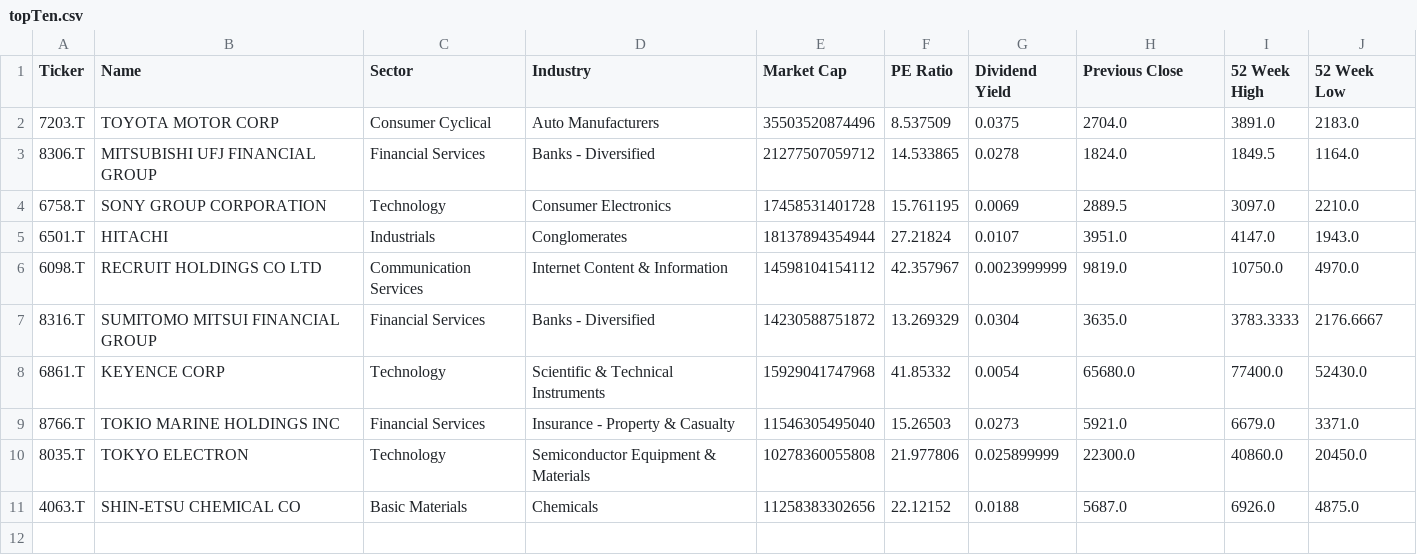
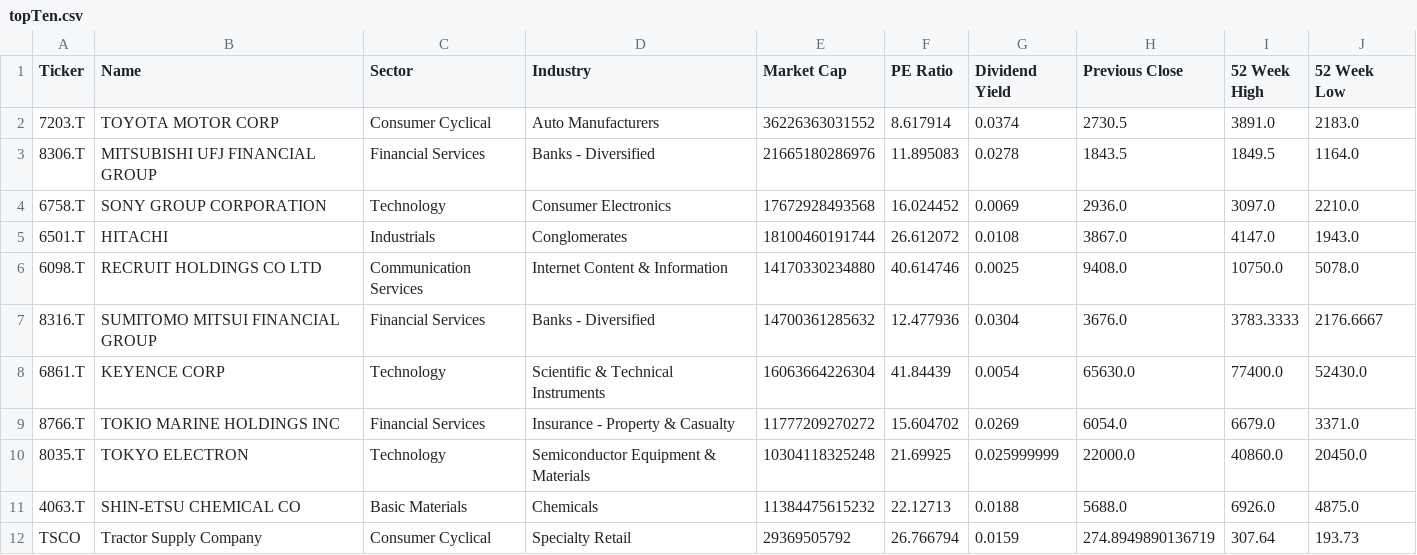
Before and after one commit to FinlayDWebb/LASSO-ETF-FOM, a CSV file: DataScrapingCode/topTen.csv, drawn as a sheet.

```diff
--- a/DataScrapingCode/topTen.csv
+++ b/DataScrapingCode/topTen.csv
@@ -1,11 +1,12 @@
 Ticker,Name,Sector,Industry,Market Cap,PE Ratio,Dividend Yield,Previous Close,52 Week High,52 Week Low
-7203.T,TOYOTA MOTOR CORP,Consumer Cyclical,Auto Manufacturers,35503520874496,8.537509,0.0375,2704.0,3891.0,2183.0
-8306.T,MITSUBISHI UFJ FINANCIAL GROUP ,Financial Services,Banks - Diversified,21277507059712,14.533865,0.0278,1824.0,1849.5,1164.0
-6758.T,SONY GROUP CORPORATION,Technology,Consumer Electronics,17458531401728,15.761195,0.0069,2889.5,3097.0,2210.0
-6501.T,HITACHI,Industrials,Conglomerates,18137894354944,27.21824,0.0107,3951.0,4147.0,1943.0
-6098.T,RECRUIT HOLDINGS CO LTD,Communication Services,Internet Content & Information,14598104154112,42.357967,0.0023999999,9819.0,10750.0,4970.0
-8316.T,SUMITOMO MITSUI FINANCIAL GROUP,Financial Services,Banks - Diversified,14230588751872,13.269329,0.0304,3635.0,3783.3333,2176.6667
-6861.T,KEYENCE CORP,Technology,Scientific & Technical Instruments,15929041747968,41.85332,0.0054,65680.0,77400.0,52430.0
-8766.T,TOKIO MARINE HOLDINGS INC,Financial Services,Insurance - Property & Casualty,11546305495040,15.26503,0.0273,5921.0,6679.0,3371.0
-8035.T,TOKYO ELECTRON,Technology,Semiconductor Equipment & Materials,10278360055808,21.977806,0.025899999,22300.0,40860.0,20450.0
-4063.T,SHIN-ETSU CHEMICAL CO,Basic Materials,Chemicals,11258383302656,22.12152,0.0188,5687.0,6926.0,4875.0
+7203.T,TOYOTA MOTOR CORP,Consumer Cyclical,Auto Manufacturers,36226363031552,8.617914,0.0374,2730.5,3891.0,2183.0
+8306.T,MITSUBISHI UFJ FINANCIAL GROUP ,Financial Services,Banks - Diversified,21665180286976,11.895083,0.0278,1843.5,1849.5,1164.0
+6758.T,SONY GROUP CORPORATION,Technology,Consumer Electronics,17672928493568,16.024452,0.0069,2936.0,3097.0,2210.0
+6501.T,HITACHI,Industrials,Conglomerates,18100460191744,26.612072,0.0108,3867.0,4147.0,1943.0
+6098.T,RECRUIT HOLDINGS CO LTD,Communication Services,Internet Content & Information,14170330234880,40.614746,0.0025,9408.0,10750.0,5078.0
+8316.T,SUMITOMO MITSUI FINANCIAL GROUP,Financial Services,Banks - Diversified,14700361285632,12.477936,0.0304,3676.0,3783.3333,2176.6667
+6861.T,KEYENCE CORP,Technology,Scientific & Technical Instruments,16063664226304,41.84439,0.0054,65630.0,77400.0,52430.0
+8766.T,TOKIO MARINE HOLDINGS INC,Financial Services,Insurance - Property & Casualty,11777209270272,15.604702,0.0269,6054.0,6679.0,3371.0
+8035.T,TOKYO ELECTRON,Technology,Semiconductor Equipment & Materials,10304118325248,21.69925,0.025999999,22000.0,40860.0,20450.0
+4063.T,SHIN-ETSU CHEMICAL CO,Basic Materials,Chemicals,11384475615232,22.12713,0.0188,5688.0,6926.0,4875.0
+TSCO,Tractor Supply Company,Consumer Cyclical,Specialty Retail,29369505792,26.766794,0.0159,274.8949890136719,307.64,193.73
```
Also changed, not shown: 1 other file.
